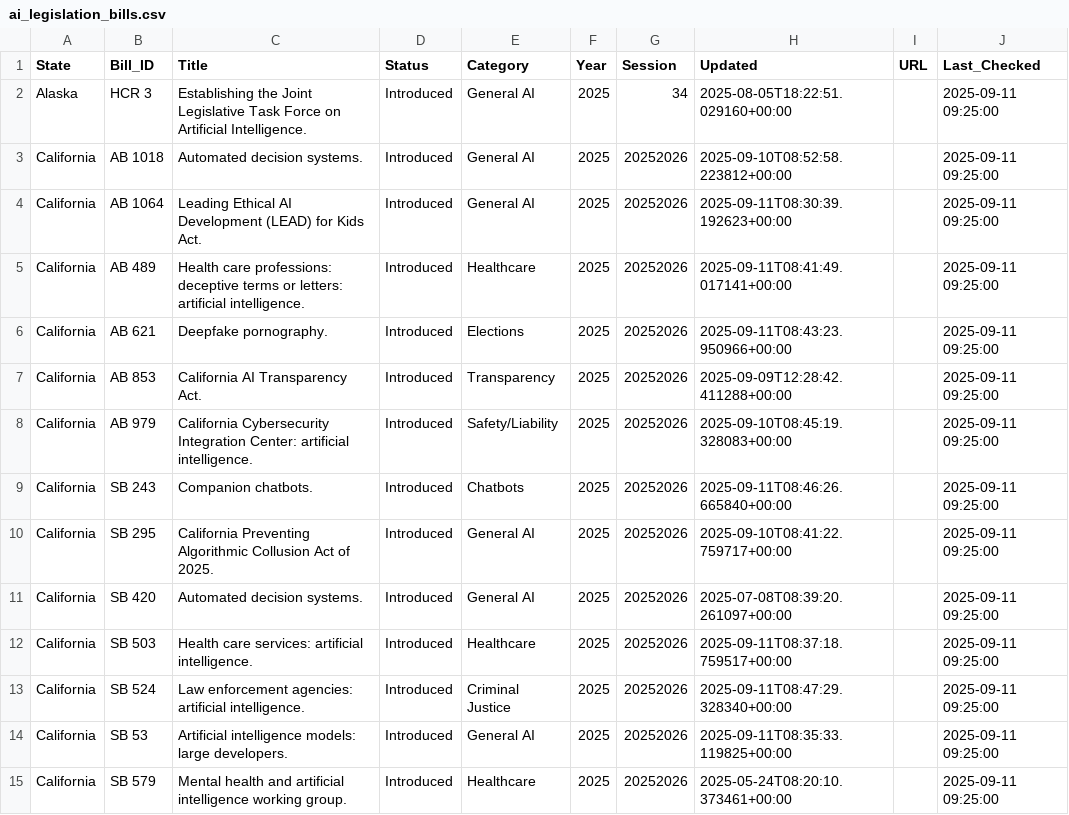
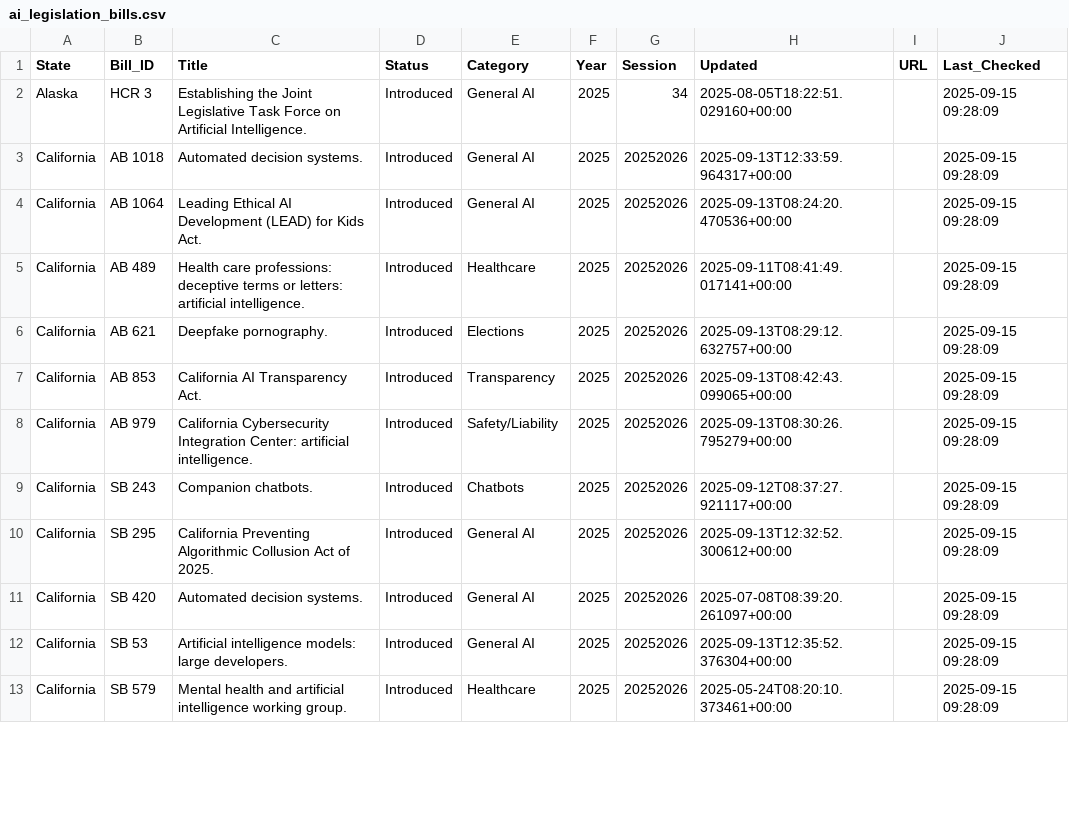
Before and after one commit to nikzei/state-ai-legislation-tracker, a CSV file: data/ai_legislation_bills.csv, drawn as a sheet; only a part is shown; the diff covers the shown part only.

```diff
--- a/data/ai_legislation_bills.csv
+++ b/data/ai_legislation_bills.csv
@@ -1,15 +1,13 @@
 State,Bill_ID,Title,Status,Category,Year,Session,Updated,URL,Last_Checked
-Alaska,HCR 3,Establishing the Joint Legislative Task Force on Artificial Intelligence.,Introduced,General AI,2025,34,2025-08-05T18:22:51.029160+00:00,,2025-09-11 09:25:00
-California,AB 1018,Automated decision systems.,Introduced,General AI,2025,20252026,2025-09-10T08:52:58.223812+00:00,,2025-09-11 09:25:00
-California,AB 1064,Leading Ethical AI Development (LEAD) for Kids Act.,Introduced,General AI,2025,20252026,2025-09-11T08:30:39.192623+00:00,,2025-09-11 09:25:00
-California,AB 489,Health care professions: deceptive terms or letters: artificial intelligence.,Introduced,Healthcare,2025,20252026,2025-09-11T08:41:49.017141+00:00,,2025-09-11 09:25:00
-California,AB 621,Deepfake pornography.,Introduced,Elections,2025,20252026,2025-09-11T08:43:23.950966+00:00,,2025-09-11 09:25:00
-California,AB 853,California AI Transparency Act.,Introduced,Transparency,2025,20252026,2025-09-09T12:28:42.411288+00:00,,2025-09-11 09:25:00
-California,AB 979,California Cybersecurity Integration Center: artificial intelligence.,Introduced,Safety/Liability,2025,20252026,2025-09-10T08:45:19.328083+00:00,,2025-09-11 09:25:00
-California,SB 243,Companion chatbots.,Introduced,Chatbots,2025,20252026,2025-09-11T08:46:26.665840+00:00,,2025-09-11 09:25:00
-California,SB 295,California Preventing Algorithmic Collusion Act of 2025.,Introduced,General AI,2025,20252026,2025-09-10T08:41:22.759717+00:00,,2025-09-11 09:25:00
-California,SB 420,Automated decision systems.,Introduced,General AI,2025,20252026,2025-07-08T08:39:20.261097+00:00,,2025-09-11 09:25:00
-California,SB 503,Health care services: artificial intelligence.,Introduced,Healthcare,2025,20252026,2025-09-11T08:37:18.759517+00:00,,2025-09-11 09:25:00
-California,SB 524,Law enforcement agencies: artificial intelligence.,Introduced,Criminal Justice,2025,20252026,2025-09-11T08:47:29.328340+00:00,,2025-09-11 09:25:00
-California,SB 53,Artificial intelligence models: large developers.,Introduced,General AI,2025,20252026,2025-09-11T08:35:33.119825+00:00,,2025-09-11 09:25:00
-California,SB 579,Mental health and artificial intelligence working group.,Introduced,Healthcare,2025,20252026,2025-05-24T08:20:10.373461+00:00,,2025-09-11 09:25:00
+Alaska,HCR 3,Establishing the Joint Legislative Task Force on Artificial Intelligence.,Introduced,General AI,2025,34,2025-08-05T18:22:51.029160+00:00,,2025-09-15 09:28:09
+California,AB 1018,Automated decision systems.,Introduced,General AI,2025,20252026,2025-09-13T12:33:59.964317+00:00,,2025-09-15 09:28:09
+California,AB 1064,Leading Ethical AI Development (LEAD) for Kids Act.,Introduced,General AI,2025,20252026,2025-09-13T08:24:20.470536+00:00,,2025-09-15 09:28:09
+California,AB 489,Health care professions: deceptive terms or letters: artificial intelligence.,Introduced,Healthcare,2025,20252026,2025-09-11T08:41:49.017141+00:00,,2025-09-15 09:28:09
+California,AB 621,Deepfake pornography.,Introduced,Elections,2025,20252026,2025-09-13T08:29:12.632757+00:00,,2025-09-15 09:28:09
+California,AB 853,California AI Transparency Act.,Introduced,Transparency,2025,20252026,2025-09-13T08:42:43.099065+00:00,,2025-09-15 09:28:09
+California,AB 979,California Cybersecurity Integration Center: artificial intelligence.,Introduced,Safety/Liability,2025,20252026,2025-09-13T08:30:26.795279+00:00,,2025-09-15 09:28:09
+California,SB 243,Companion chatbots.,Introduced,Chatbots,2025,20252026,2025-09-12T08:37:27.921117+00:00,,2025-09-15 09:28:09
+California,SB 295,California Preventing Algorithmic Collusion Act of 2025.,Introduced,General AI,2025,20252026,2025-09-13T12:32:52.300612+00:00,,2025-09-15 09:28:09
+California,SB 420,Automated decision systems.,Introduced,General AI,2025,20252026,2025-07-08T08:39:20.261097+00:00,,2025-09-15 09:28:09
+California,SB 53,Artificial intelligence models: large developers.,Introduced,General AI,2025,20252026,2025-09-13T12:35:52.376304+00:00,,2025-09-15 09:28:09
+California,SB 579,Mental health and artificial intelligence working group.,Introduced,Healthcare,2025,20252026,2025-05-24T08:20:10.373461+00:00,,2025-09-15 09:28:09
```
Also changed, not shown: 4 added rows, 4 removed rows and 39 edited cells elsewhere in this file, data/ai_legislation_summary.csv.
